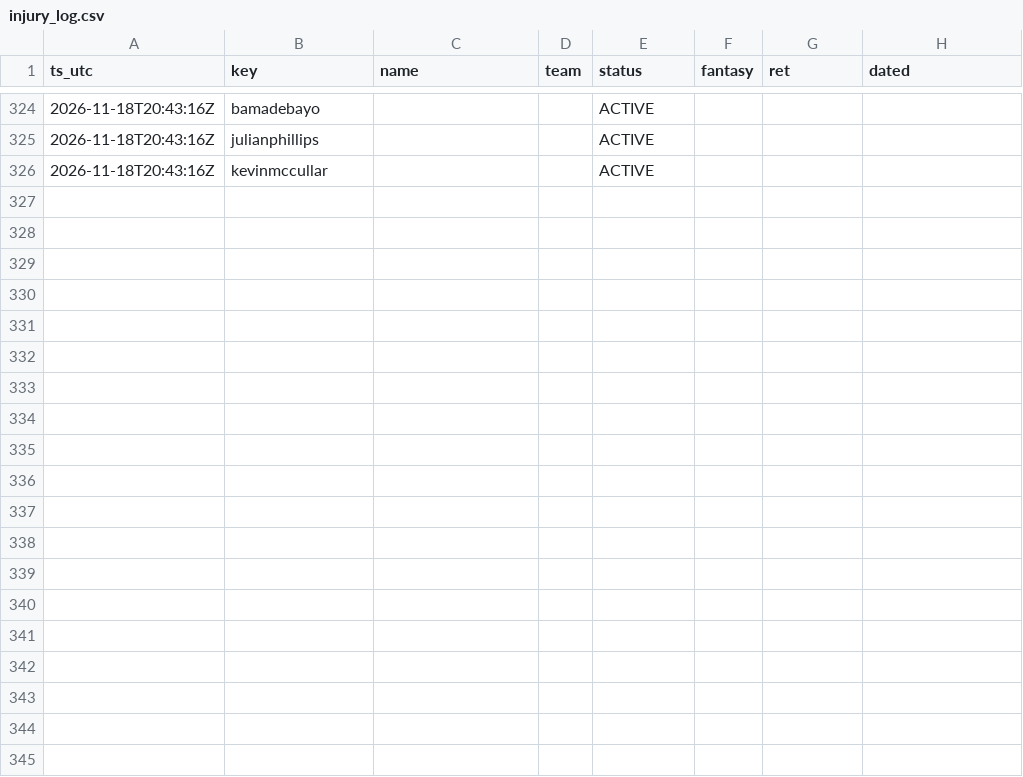
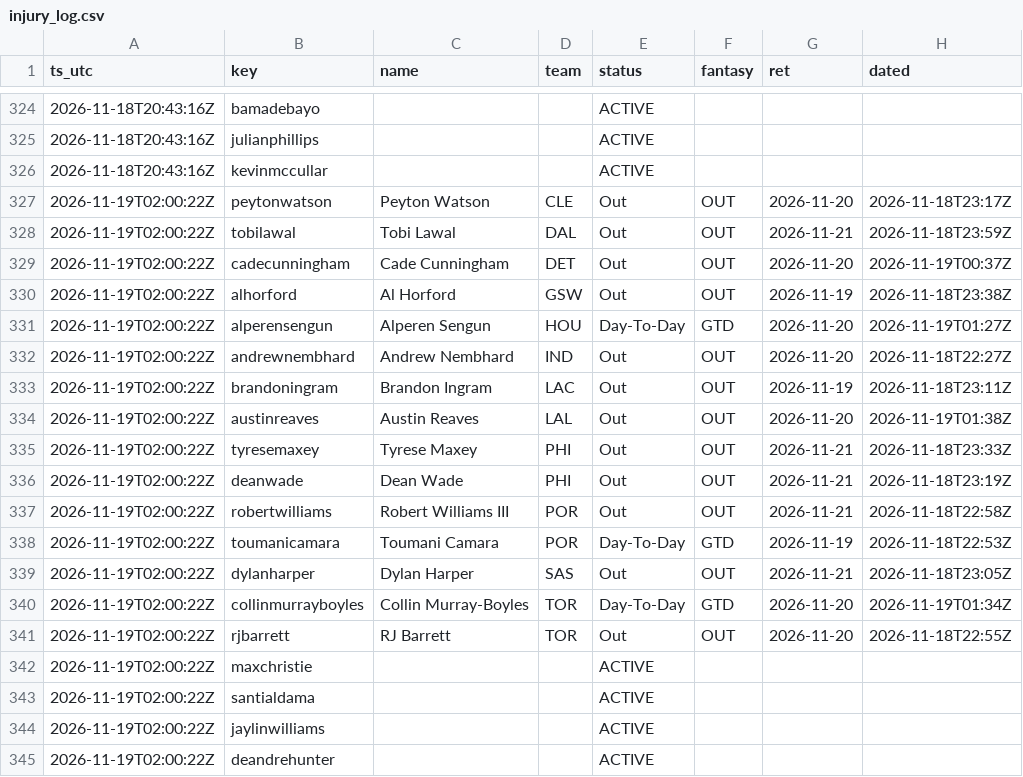
Before and after one commit to lan61t/t27a, a CSV file: live/injury_log.csv, drawn as a sheet; only a part is shown, gaps mark what is left out; the diff covers the shown part only; the diff names each change by its address in the sheet, - before the commit and + after, or states it on an @@ line.

```diff
--- a/live/injury_log.csv
+++ b/live/injury_log.csv
+row 327: 2026-11-19T02:00:22Z | peytonwatson | Peyton Watson | CLE | Out | OUT | 2026-11-20 | 2026-11-18T23:17Z
+row 328: 2026-11-19T02:00:22Z | tobilawal | Tobi Lawal | DAL | Out | OUT | 2026-11-21 | 2026-11-18T23:59Z
+row 329: 2026-11-19T02:00:22Z | cadecunningham | Cade Cunningham | DET | Out | OUT | 2026-11-20 | 2026-11-19T00:37Z
+row 330: 2026-11-19T02:00:22Z | alhorford | Al Horford | GSW | Out | OUT | 2026-11-19 | 2026-11-18T23:38Z
+row 331: 2026-11-19T02:00:22Z | alperensengun | Alperen Sengun | HOU | Day-To-Day | GTD | 2026-11-20 | 2026-11-19T01:27Z
+row 332: 2026-11-19T02:00:22Z | andrewnembhard | Andrew Nembhard | IND | Out | OUT | 2026-11-20 | 2026-11-18T22:27Z
+row 333: 2026-11-19T02:00:22Z | brandoningram | Brandon Ingram | LAC | Out | OUT | 2026-11-19 | 2026-11-18T23:11Z
+row 334: 2026-11-19T02:00:22Z | austinreaves | Austin Reaves | LAL | Out | OUT | 2026-11-20 | 2026-11-19T01:38Z
+row 335: 2026-11-19T02:00:22Z | tyresemaxey | Tyrese Maxey | PHI | Out | OUT | 2026-11-21 | 2026-11-18T23:33Z
+row 336: 2026-11-19T02:00:22Z | deanwade | Dean Wade | PHI | Out | OUT | 2026-11-21 | 2026-11-18T23:19Z
+row 337: 2026-11-19T02:00:22Z | robertwilliams | Robert Williams III | POR | Out | OUT | 2026-11-21 | 2026-11-18T22:58Z
+row 338: 2026-11-19T02:00:22Z | toumanicamara | Toumani Camara | POR | Day-To-Day | GTD | 2026-11-19 | 2026-11-18T22:53Z
+row 339: 2026-11-19T02:00:22Z | dylanharper | Dylan Harper | SAS | Out | OUT | 2026-11-21 | 2026-11-18T23:05Z
+row 340: 2026-11-19T02:00:22Z | collinmurrayboyles | Collin Murray-Boyles | TOR | Day-To-Day | GTD | 2026-11-20 | 2026-11-19T01:34Z
+row 341: 2026-11-19T02:00:22Z | rjbarrett | RJ Barrett | TOR | Out | OUT | 2026-11-20 | 2026-11-18T22:55Z
+row 342: 2026-11-19T02:00:22Z | maxchristie |  |  | ACTIVE
+row 343: 2026-11-19T02:00:22Z | santialdama |  |  | ACTIVE
+row 344: 2026-11-19T02:00:22Z | jaylinwilliams |  |  | ACTIVE
+row 345: 2026-11-19T02:00:22Z | deandrehunter |  |  | ACTIVE
```
Also changed, not shown: 10 added rows elsewhere in this file, 5 other files.
